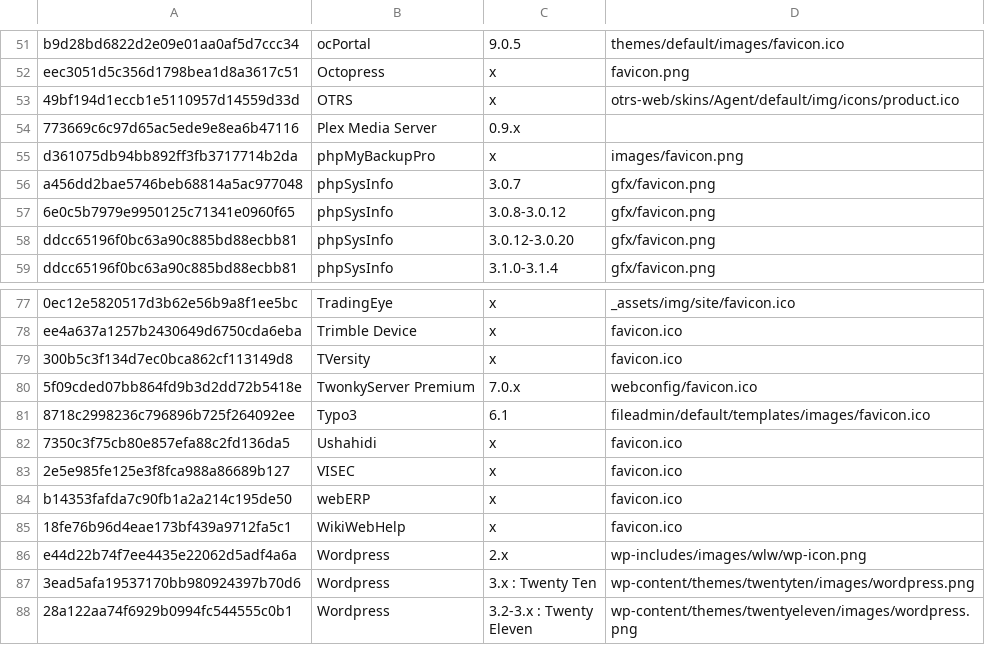
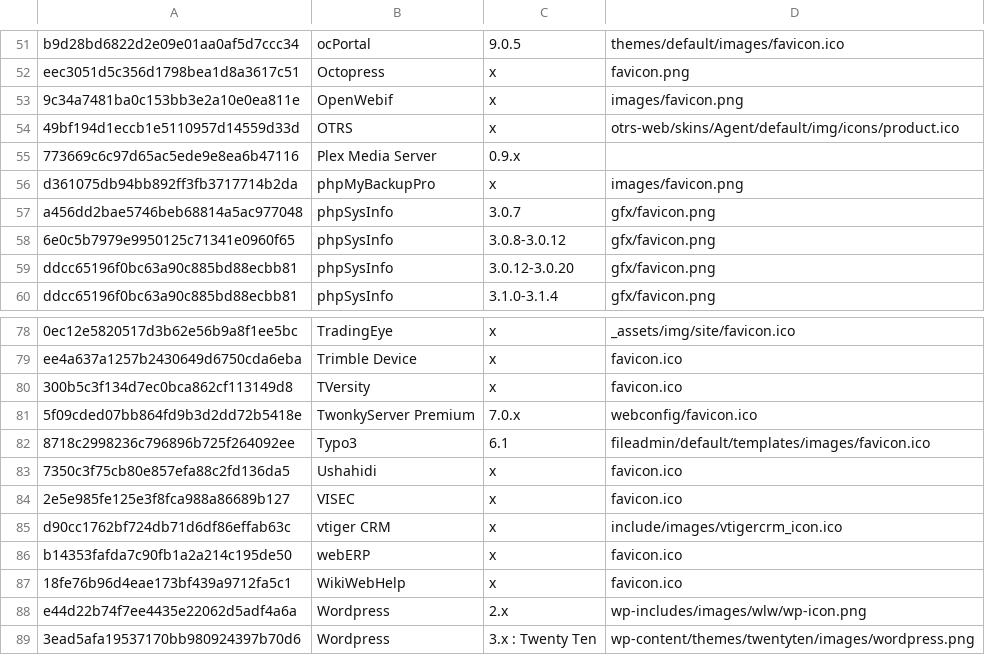
Before and after one commit to smylekiller/favicon-database, a CSV file: favicondb.csv, drawn as a sheet; only a part is shown, gaps mark what is left out; the shorter side is filled out with more unchanged rows.

Commit message:
Update favicondb.csv

```diff
--- a/favicondb.csv
+++ b/favicondb.csv
@@ -52,2 +52,3 @@
 "eec3051d5c356d1798bea1d8a3617c51","Octopress","x","favicon.png"
+"9c34a7481ba0c153bb3e2a10e0ea811e","OpenWebif","x","images/favicon.png"
 "49bf194d1eccb1e5110957d14559d33d","OTRS","x","otrs-web/skins/Agent/default/img/icons/product.ico"
@@ -83,2 +84,3 @@
 "2e5e985fe125e3f8fca988a86689b127","VISEC","x","favicon.ico"
+"d90cc1762bf724db71d6df86effab63c","vtiger CRM","x","include/images/vtigercrm_icon.ico"
 "b14353fafda7c90fb1a2a214c195de50","webERP","x","favicon.ico"
```
